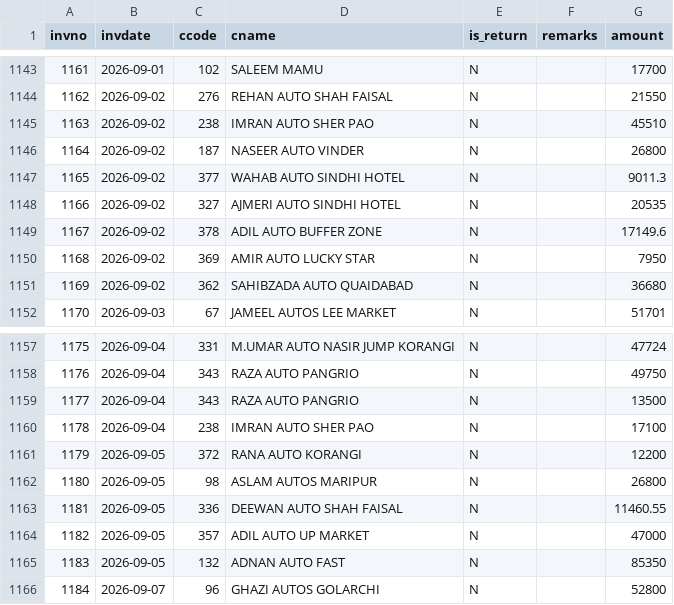
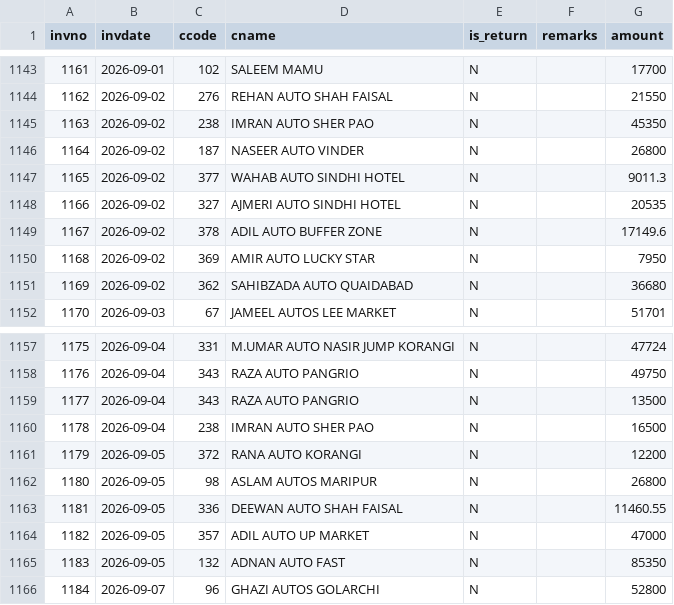
Before and after one commit to ahmedvohrra/zip1_naveed_daily_EXPORT, a CSV file: invoices.csv, drawn as a sheet; only a part is shown, gaps mark what is left out.

```diff
--- a/invoices.csv
+++ b/invoices.csv
@@ -1144,3 +1144,3 @@ invno,invdate,ccode,cname,is_return,remarks,amount
 1162,2026-09-02,276,REHAN AUTO SHAH FAISAL,N,,21550
-1163,2026-09-02,238,IMRAN AUTO SHER PAO,N,,45510
+1163,2026-09-02,238,IMRAN AUTO SHER PAO,N,,45350
 1164,2026-09-02,187,NASEER AUTO VINDER,N,,26800
@@ -1159,3 +1159,3 @@ invno,invdate,ccode,cname,is_return,remarks,amount
 1177,2026-09-04,343,RAZA AUTO PANGRIO,N,,13500
-1178,2026-09-04,238,IMRAN AUTO SHER PAO,N,,17100
+1178,2026-09-04,238,IMRAN AUTO SHER PAO,N,,16500
 1179,2026-09-05,372,RANA AUTO KORANGI,N,,12200
```
Also changed, not shown: customers.csv, invoice_lines.csv, 2 other files.
